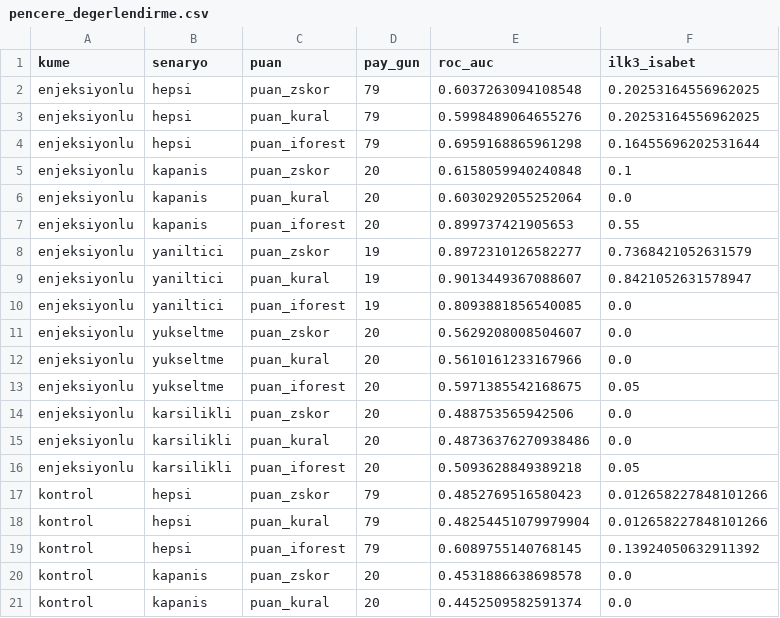
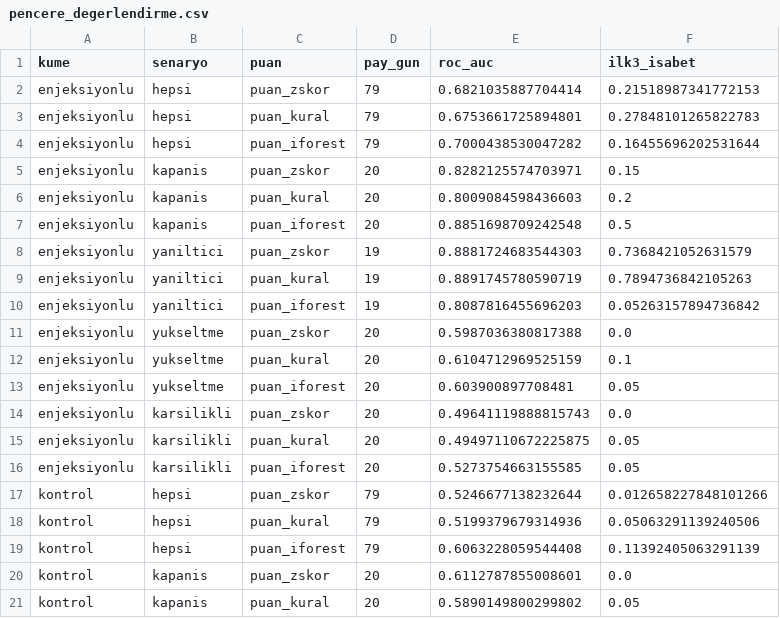
Before and after one commit to ResulCan-KESKIN/bist-esitleme-motoru, a CSV file: veri/gunici-dogrulama/2025-03/tespit/pencere/pencere_degerlendirme.csv, drawn as a sheet; only a part is shown; the diff covers the shown part only.

```diff
--- a/veri/gunici-dogrulama/2025-03/tespit/pencere/pencere_degerlendirme.csv
+++ b/veri/gunici-dogrulama/2025-03/tespit/pencere/pencere_degerlendirme.csv
@@ -1,21 +1,21 @@
 kume,senaryo,puan,pay_gun,roc_auc,ilk3_isabet
-enjeksiyonlu,hepsi,puan_zskor,79,0.6037263094108548,0.20253164556962025
-enjeksiyonlu,hepsi,puan_kural,79,0.5998489064655276,0.20253164556962025
-enjeksiyonlu,hepsi,puan_iforest,79,0.6959168865961298,0.16455696202531644
-enjeksiyonlu,kapanis,puan_zskor,20,0.6158059940240848,0.1
-enjeksiyonlu,kapanis,puan_kural,20,0.6030292055252064,0.0
-enjeksiyonlu,kapanis,puan_iforest,20,0.899737421905653,0.55
-enjeksiyonlu,yaniltici,puan_zskor,19,0.8972310126582277,0.7368421052631579
-enjeksiyonlu,yaniltici,puan_kural,19,0.9013449367088607,0.8421052631578947
-enjeksiyonlu,yaniltici,puan_iforest,19,0.8093881856540085,0.0
-enjeksiyonlu,yukseltme,puan_zskor,20,0.5629208008504607,0.0
-enjeksiyonlu,yukseltme,puan_kural,20,0.5610161233167966,0.0
-enjeksiyonlu,yukseltme,puan_iforest,20,0.5971385542168675,0.05
-enjeksiyonlu,karsilikli,puan_zskor,20,0.488753565942506,0.0
-enjeksiyonlu,karsilikli,puan_kural,20,0.48736376270938486,0.0
-enjeksiyonlu,karsilikli,puan_iforest,20,0.5093628849389218,0.05
-kontrol,hepsi,puan_zskor,79,0.4852769516580423,0.012658227848101266
-kontrol,hepsi,puan_kural,79,0.48254451079979904,0.012658227848101266
-kontrol,hepsi,puan_iforest,79,0.6089755140768145,0.13924050632911392
-kontrol,kapanis,puan_zskor,20,0.4531886638698578,0.0
-kontrol,kapanis,puan_kural,20,0.4452509582591374,0.0
+enjeksiyonlu,hepsi,puan_zskor,79,0.6821035887704414,0.21518987341772153
+enjeksiyonlu,hepsi,puan_kural,79,0.6753661725894801,0.27848101265822783
+enjeksiyonlu,hepsi,puan_iforest,79,0.7000438530047282,0.16455696202531644
+enjeksiyonlu,kapanis,puan_zskor,20,0.8282125574703971,0.15
+enjeksiyonlu,kapanis,puan_kural,20,0.8009084598436603,0.2
+enjeksiyonlu,kapanis,puan_iforest,20,0.8851698709242548,0.5
+enjeksiyonlu,yaniltici,puan_zskor,19,0.8881724683544303,0.7368421052631579
+enjeksiyonlu,yaniltici,puan_kural,19,0.8891745780590719,0.7894736842105263
+enjeksiyonlu,yaniltici,puan_iforest,19,0.8087816455696203,0.05263157894736842
+enjeksiyonlu,yukseltme,puan_zskor,20,0.5987036380817388,0.0
+enjeksiyonlu,yukseltme,puan_kural,20,0.6104712969525159,0.1
+enjeksiyonlu,yukseltme,puan_iforest,20,0.603900897708481,0.05
+enjeksiyonlu,karsilikli,puan_zskor,20,0.49641119888815743,0.0
+enjeksiyonlu,karsilikli,puan_kural,20,0.49497110672225875,0.05
+enjeksiyonlu,karsilikli,puan_iforest,20,0.5273754663155585,0.05
+kontrol,hepsi,puan_zskor,79,0.5246677138232644,0.012658227848101266
+kontrol,hepsi,puan_kural,79,0.5199379679314936,0.05063291139240506
+kontrol,hepsi,puan_iforest,79,0.6063228059544408,0.11392405063291139
+kontrol,kapanis,puan_zskor,20,0.6112787855008601,0.0
+kontrol,kapanis,puan_kural,20,0.5890149800299802,0.05
```
Also changed, not shown: 14 edited cells elsewhere in this file, veri/gunici-dogrulama/2025-03/tespit/degerlendirme.csv, veri/gunici-dogrulama/2025-03/tespit/olcek_duyarlilik.csv, 21 other files.
